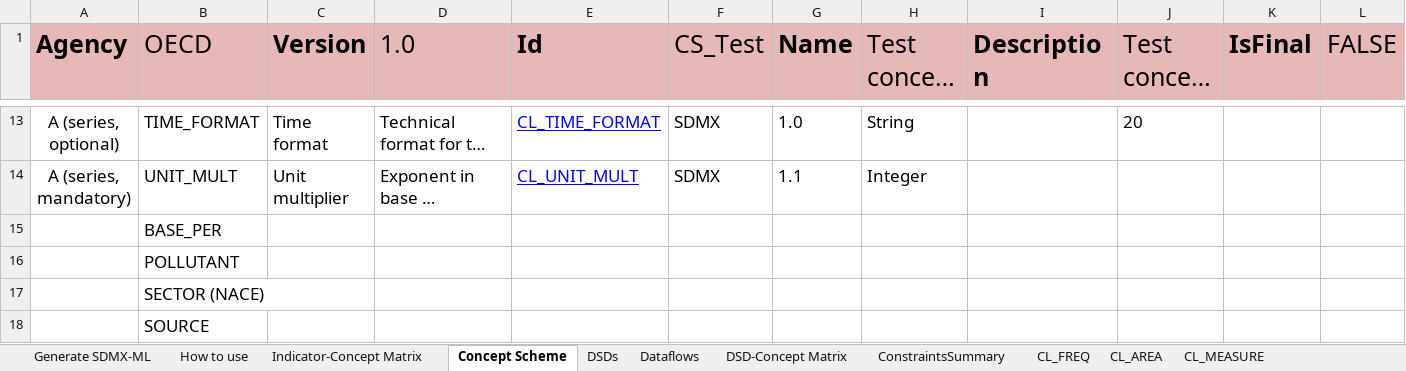
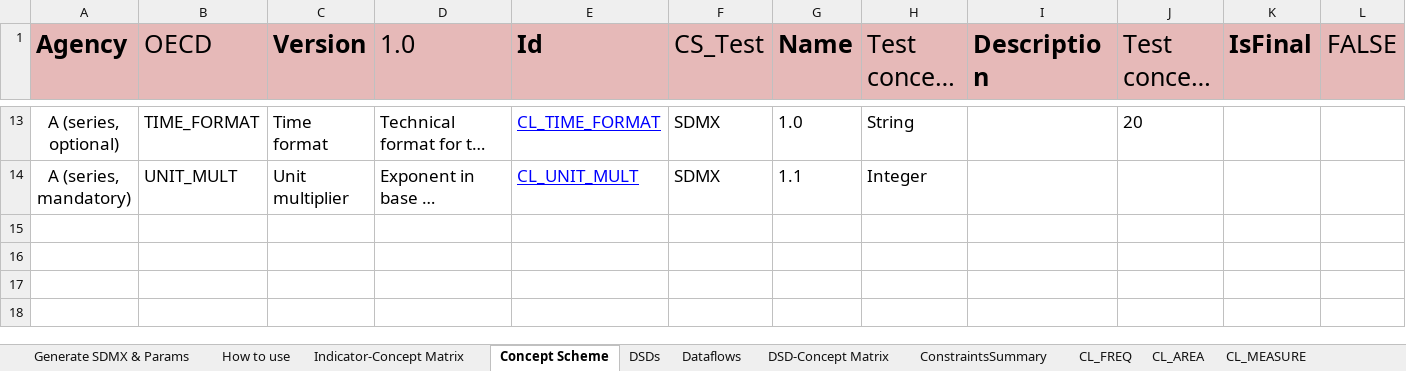
Before and after one commit to OECDSTD/sdmx-matrix-generator, an Excel workbook: Generic DSD Matrix SDMXML generator.xlsm, sheet Concept Scheme, drawn as a sheet; only a part is shown, gaps mark what is left out; long unchanged cells end in …; values as stored, in another font and other column widths than the file's, no borders; conditional formats not drawn; rows hold the shown columns only; the diff names each change by its address in the sheet, - before the commit and + after, or states it on an @@ line.

```diff
--- a/Generic DSD Matrix SDMXML generator.xlsm (sheet Concept Scheme)
+++ b/Generic DSD Matrix SDMXML generator.xlsm (sheet Concept Scheme)
-sheet tab: Generate SDMX-ML
+sheet tab: Generate SDMX & Params
-row 15:  | BASE_PER
-row 16:  | POLLUTANT
-row 17:  | SECTOR (NACE)
-row 18:  | SOURCE
```
Also changed, not shown: sheet New CL Template, sheet CL_TRANSFORMATION, sheet CL_CONF_STATUS, sheet CL_DECIMALS, sheet CL_UNIT_MULT, sheet CL_OBS_STATUS, 8 more sheets.
